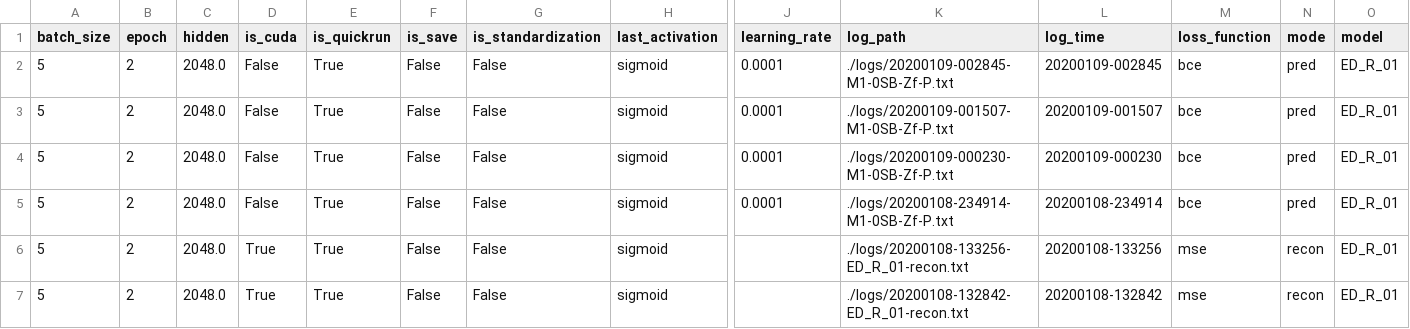
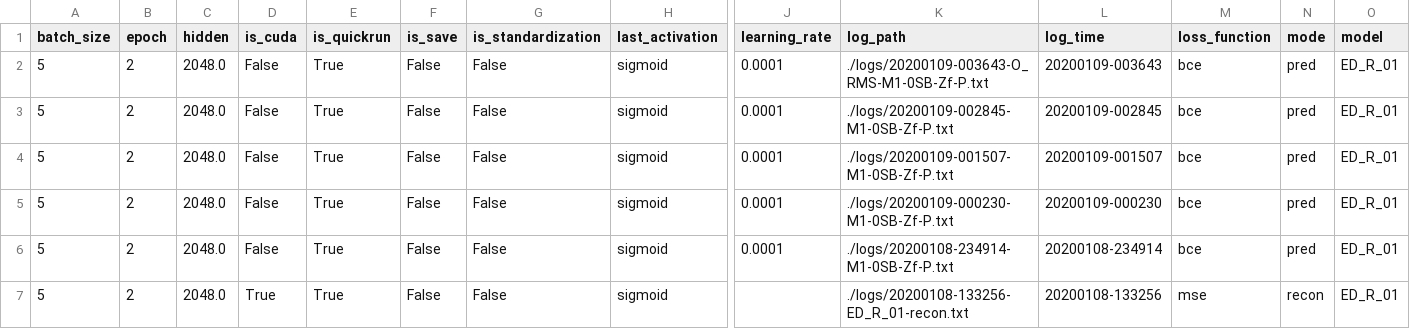
Before and after one commit to humorbeing/python_github, a CSV file: Video_future_frame_prediction/fc_lstm_n202_ubu/logs/log.csv, drawn as a sheet; only a part is shown, gaps mark what is left out; the shorter side is filled out with more unchanged rows; rows hold the shown columns only; the diff names each change by its address in the sheet, - before the commit and + after, or states it on an @@ line.

```diff
--- a/Video_future_frame_prediction/fc_lstm_n202_ubu/logs/log.csv
+++ b/Video_future_frame_prediction/fc_lstm_n202_ubu/logs/log.csv
+row 2: 5 | 2 | 2048.0 | False | True | False | False | sigmoid | 0.0001 | ./logs/20200109-003643-O_RMS-M1-0SB-Zf-P.txt | 20200109-003643 | bce | pred | ED_R_01
```
Also changed, not shown: 2 other files.
